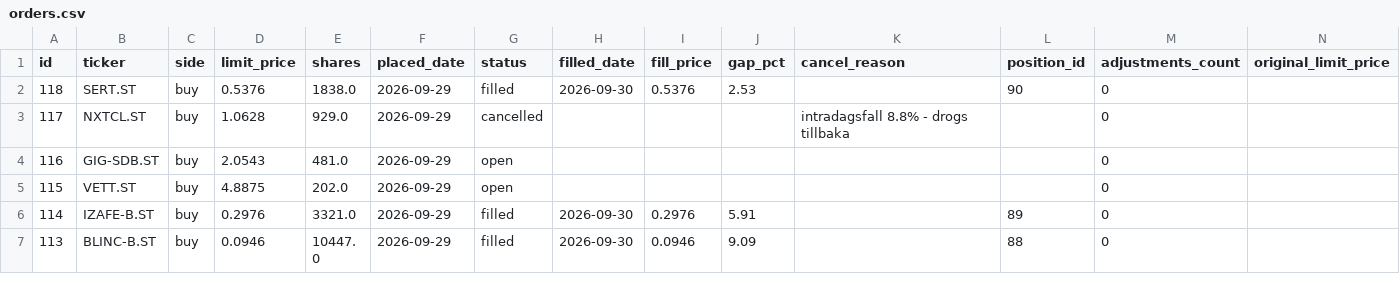
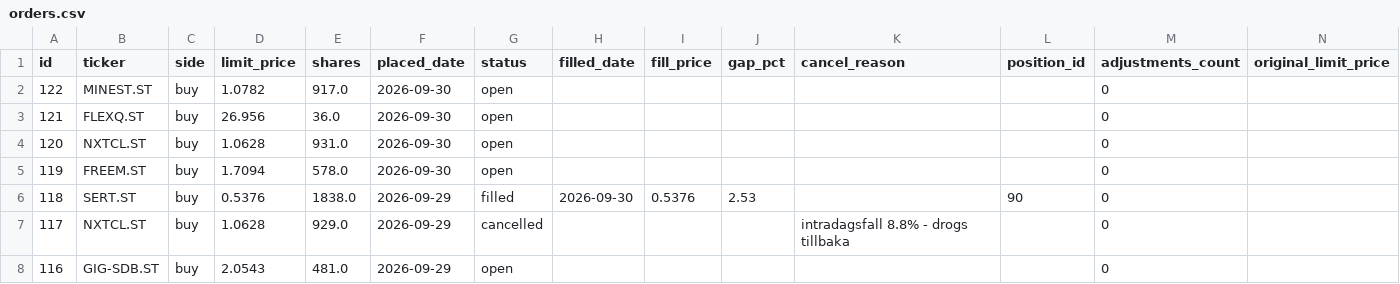
Before and after one commit to benjaminneilan16/small-cap, a CSV file: reports/orders.csv, drawn as a sheet; only a part is shown; the shorter side is filled out with more unchanged rows.

```diff
--- a/reports/orders.csv
+++ b/reports/orders.csv
@@ -1,2 +1,6 @@
 id,ticker,side,limit_price,shares,placed_date,status,filled_date,fill_price,gap_pct,cancel_reason,position_id,adjustments_count,original_limit_price
+122,MINEST.ST,buy,1.0782,917.0,2026-09-30,open,,,,,,0,
+121,FLEXQ.ST,buy,26.956,36.0,2026-09-30,open,,,,,,0,
+120,NXTCL.ST,buy,1.0628,931.0,2026-09-30,open,,,,,,0,
+119,FREEM.ST,buy,1.7094,578.0,2026-09-30,open,,,,,,0,
 118,SERT.ST,buy,0.5376,1838.0,2026-09-29,filled,2026-09-30,0.5376,2.53,,90,0,
```
Also changed, not shown: reports/positions.csv, 3 other files.
